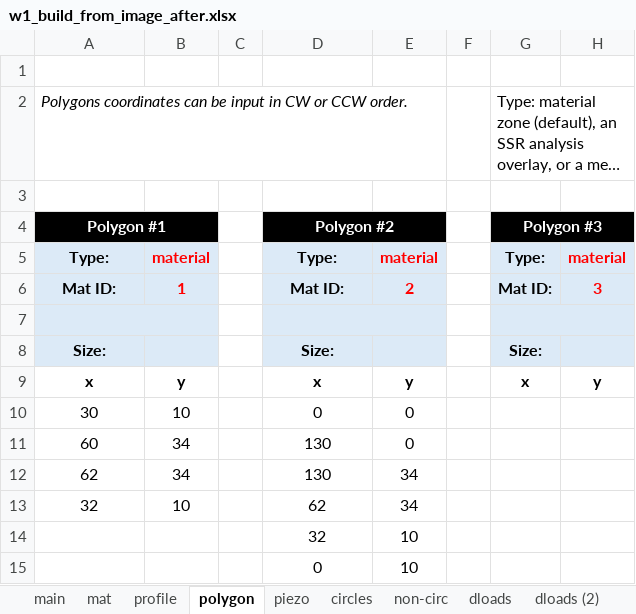
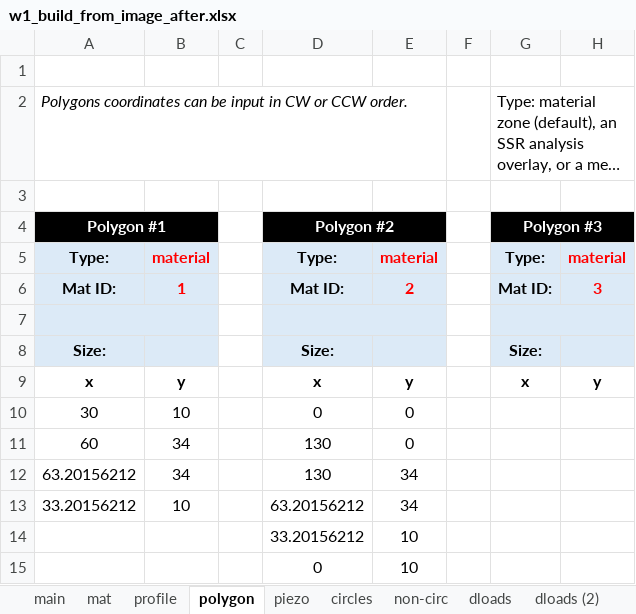
Before and after one commit to njones61/xslope, an Excel workbook: docs/tutorials/files/w1_build_from_image_after.xlsx, sheet polygon, drawn as a sheet; only a part is shown; long unchanged cells end in …; values as stored, in another font and other column widths than the file's, no borders; conditional formats not drawn; the diff names each change by its address in the sheet, - before the commit and + after, or states it on an @@ line.

```diff
--- a/docs/tutorials/files/w1_build_from_image_after.xlsx (sheet polygon)
+++ b/docs/tutorials/files/w1_build_from_image_after.xlsx (sheet polygon)
-A12 (Polygon #1): 62
+A12 (Polygon #1): 63.20156212
-A13 (Polygon #1): 32
+A13 (Polygon #1): 33.20156212
-D13 (Polygon #2): 62
+D13 (Polygon #2): 63.20156212
-D14 (Polygon #2): 32
+D14 (Polygon #2): 33.20156212
```
Also changed, not shown: sheet reinforce, formulas that keep their value, 10 other files.
